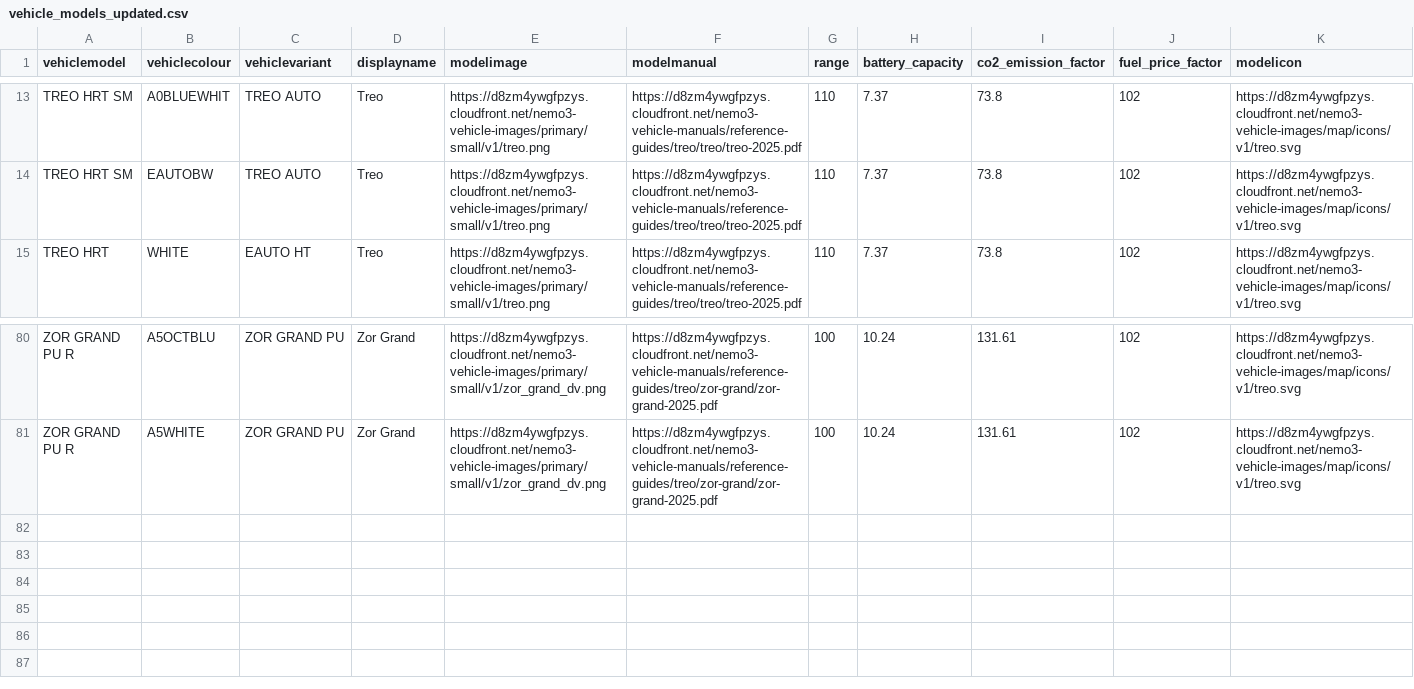
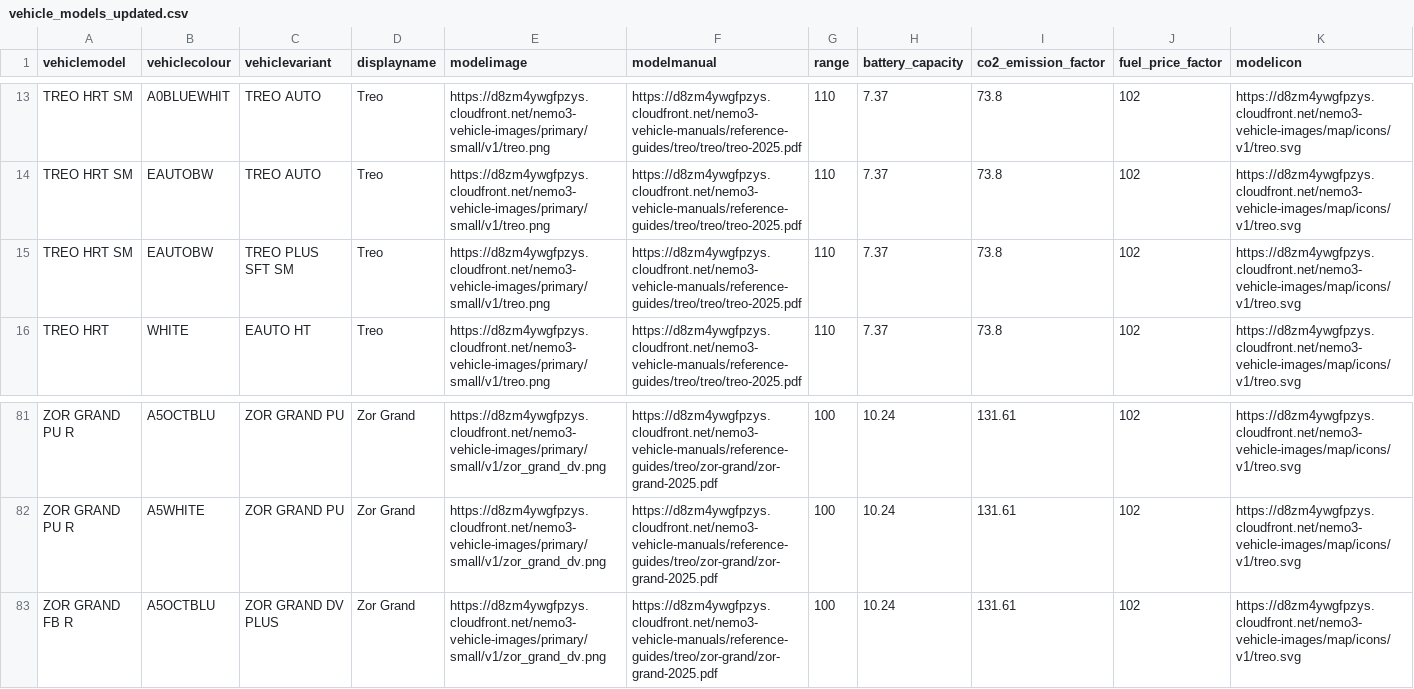
Before and after one commit to Ehtesham93/fms, a CSV file: scripts/seed_csv_files/vehicle_models_updated.csv, drawn as a sheet; only a part is shown, gaps mark what is left out.

Commit message:
updated vehicle model seed csv file

```diff
--- a/scripts/seed_csv_files/vehicle_models_updated.csv
+++ b/scripts/seed_csv_files/vehicle_models_updated.csv
@@ -14,2 +14,3 @@ TREO HRT SM,A0BLUEWHIT,TREO AUTO,Treo,https://d8zm4ywgfpzys.cloudfront.net/nemo3
 TREO HRT SM,EAUTOBW,TREO AUTO,Treo,https://d8zm4ywgfpzys.cloudfront.net/nemo3-vehicle-images/primary/small/v1/treo.png,https://d8zm4ywgfpzys.cloudfront.net/nemo3-vehicle-manuals/reference-guides/treo/treo/treo-2025.pdf,110,7.37,73.8,102,https://d8zm4ywgfpzys.cloudfront.net/nemo3-vehicle-images/map/icons/v1/treo.svg
+TREO HRT SM,EAUTOBW,TREO PLUS SFT SM,Treo,https://d8zm4ywgfpzys.cloudfront.net/nemo3-vehicle-images/primary/small/v1/treo.png,https://d8zm4ywgfpzys.cloudfront.net/nemo3-vehicle-manuals/reference-guides/treo/treo/treo-2025.pdf,110,7.37,73.8,102,https://d8zm4ywgfpzys.cloudfront.net/nemo3-vehicle-images/map/icons/v1/treo.svg
 TREO HRT,WHITE,EAUTO HT,Treo,https://d8zm4ywgfpzys.cloudfront.net/nemo3-vehicle-images/primary/small/v1/treo.png,https://d8zm4ywgfpzys.cloudfront.net/nemo3-vehicle-manuals/reference-guides/treo/treo/treo-2025.pdf,110,7.37,73.8,102,https://d8zm4ywgfpzys.cloudfront.net/nemo3-vehicle-images/map/icons/v1/treo.svg
@@ -81 +82,2 @@ ZOR GRAND PU R,A5OCTBLU,ZOR GRAND PU,Zor Grand,https://d8zm4ywgfpzys.cloudfront.
 ZOR GRAND PU R,A5WHITE,ZOR GRAND PU,Zor Grand,https://d8zm4ywgfpzys.cloudfront.net/nemo3-vehicle-images/primary/small/v1/zor_grand_dv.png,https://d8zm4ywgfpzys.cloudfront.net/nemo3-vehicle-manuals/reference-guides/treo/zor-grand/zor-grand-2025.pdf,100,10.24,131.61,102,https://d8zm4ywgfpzys.cloudfront.net/nemo3-vehicle-images/map/icons/v1/treo.svg
+ZOR GRAND FB R,A5OCTBLU,ZOR GRAND DV PLUS,Zor Grand,https://d8zm4ywgfpzys.cloudfront.net/nemo3-vehicle-images/primary/small/v1/zor_grand_dv.png,https://d8zm4ywgfpzys.cloudfront.net/nemo3-vehicle-manuals/reference-guides/treo/zor-grand/zor-grand-2025.pdf,100,10.24,131.61,102,https://d8zm4ywgfpzys.cloudfront.net/nemo3-vehicle-images/map/icons/v1/treo.svg
```
Also changed, not shown: 3 other files.
